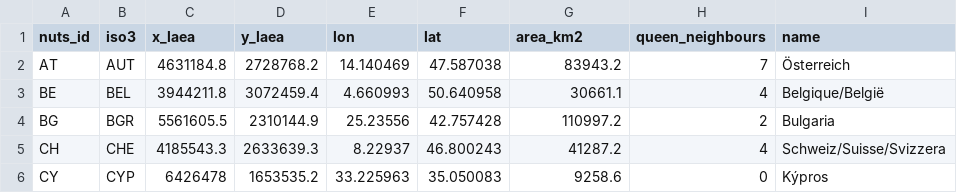
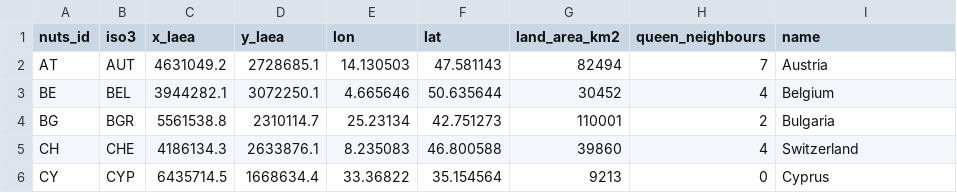
Before and after one commit to randsley/SpatialEconometrics.jl, a CSV file: notebooks/data/europe_countries.csv, drawn as a sheet; only a part is shown; the diff covers the shown part only.

```diff
--- a/notebooks/data/europe_countries.csv
+++ b/notebooks/data/europe_countries.csv
@@ -1,6 +1,6 @@
-nuts_id,iso3,x_laea,y_laea,lon,lat,area_km2,queen_neighbours,name
-AT,AUT,4631184.8,2728768.2,14.140469,47.587038,83943.2,7,Österreich
-BE,BEL,3944211.8,3072459.4,4.660993,50.640958,30661.1,4,Belgique/België
-BG,BGR,5561605.5,2310144.9,25.23556,42.757428,110997.2,2,Bulgaria
-CH,CHE,4185543.3,2633639.3,8.22937,46.800243,41287.2,4,Schweiz/Suisse/Svizzera
-CY,CYP,6426478,1653535.2,33.225963,35.050083,9258.6,0,Kýpros
+nuts_id,iso3,x_laea,y_laea,lon,lat,land_area_km2,queen_neighbours,name
+AT,AUT,4631049.2,2728685.1,14.130503,47.581143,82494,7,Austria
+BE,BEL,3944282.1,3072250.1,4.665646,50.635644,30452,4,Belgium
+BG,BGR,5561538.8,2310114.7,25.23134,42.751273,110001,2,Bulgaria
+CH,CHE,4186134.3,2633876.1,8.235083,46.800588,39860,4,Switzerland
+CY,CYP,6435714.5,1668634.4,33.36822,35.154564,9213,0,Cyprus
```
Also changed, not shown: 146 edited cells elsewhere in this file, notebooks/data/europe_nuts2_regions.csv, 7 other files.
